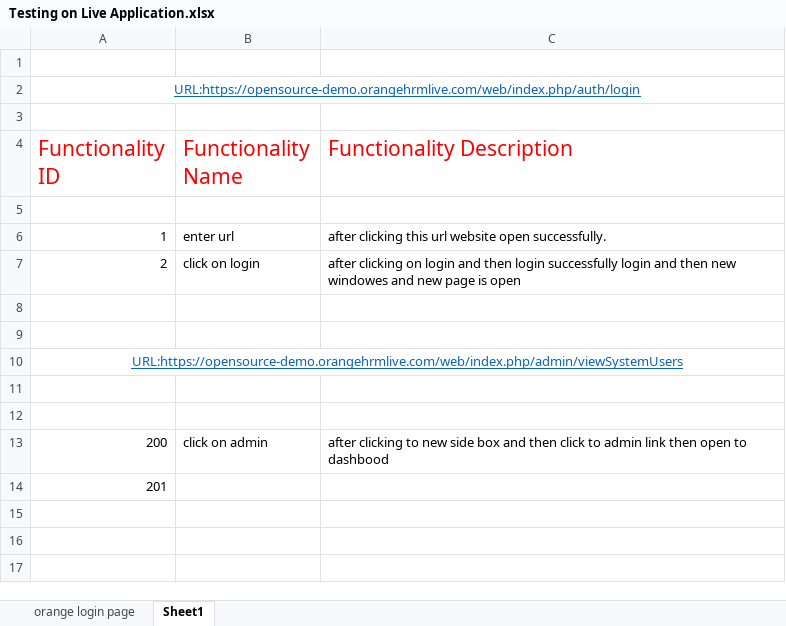
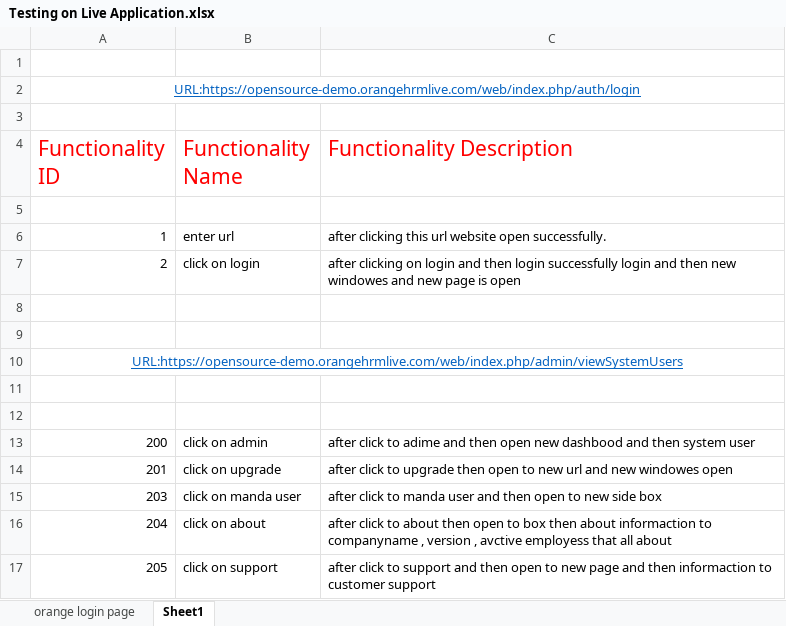
Before and after one commit to Khishigodhani/Menualtesting_assignment_model-3, an Excel workbook: Testing on Live Application.xlsx, sheet Sheet1, drawn as a sheet; values as stored, in another font and other column widths than the file's, no borders; the diff names each change by its address in the sheet, - before the commit and + after, or states it on an @@ line.

Commit message:
Add files via upload

```diff
--- a/Testing on Live Application.xlsx (sheet Sheet1)
+++ b/Testing on Live Application.xlsx (sheet Sheet1)
-C13 (Functionality Description): after clicking to new side box and then click to admin link then open to dashbood
+C13 (Functionality Description): after click to adime and then open new dashbood and then system user
-B14 (Functionality Name): (empty)
+B14 (Functionality Name): click on upgrade
-C14 (Functionality Description): (empty)
+C14 (Functionality Description): after click to upgrade then open to new url and new windowes open
+row 15: 203 | click on manda user | after click to manda user and then open to new side box
+row 16: 204 | click on about | after click to about then open to box then about informaction to companyname , version , avctive employess that all about
+row 17: 205 | click on support | after click to support and then open to new page and then informaction to customer support
```
